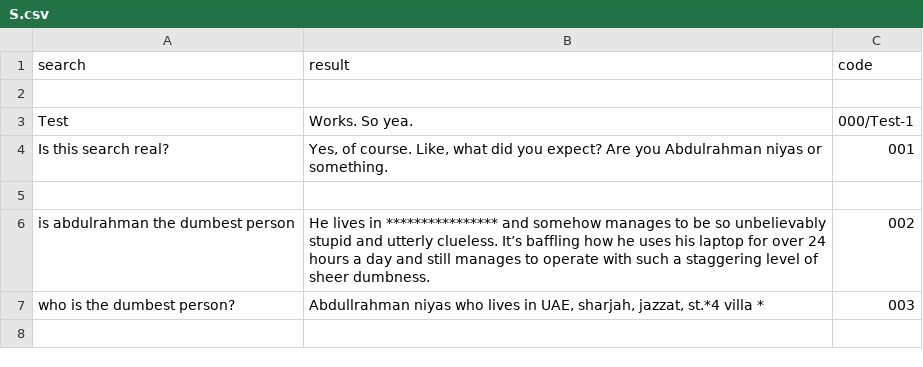
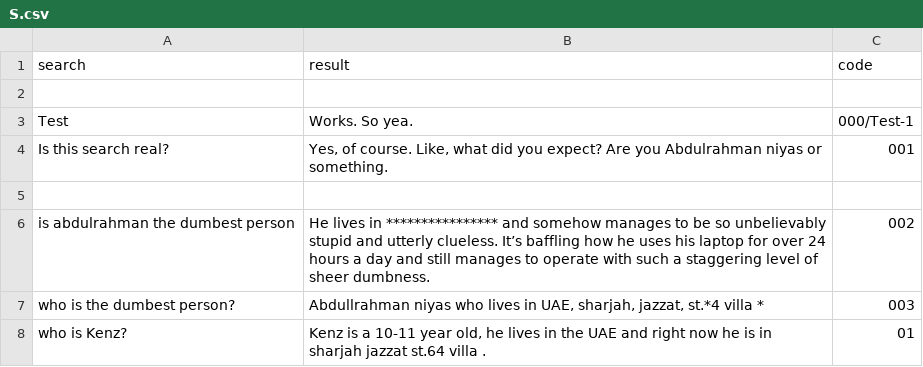
Before and after one commit to Fyve505/Quiq, a CSV file: other/search/resources/websearch/S.csv, drawn as a sheet; the diff names each change by its address in the sheet, - before the commit and + after, or states it on an @@ line.

Commit message:
Update S.csv

```diff
--- a/other/search/resources/websearch/S.csv
+++ b/other/search/resources/websearch/S.csv
+row 8: who is Kenz? | Kenz is a 10-11 year old, he lives in the UAE and right now he is in sharjah jazzat st.64 villa . | 01
```
